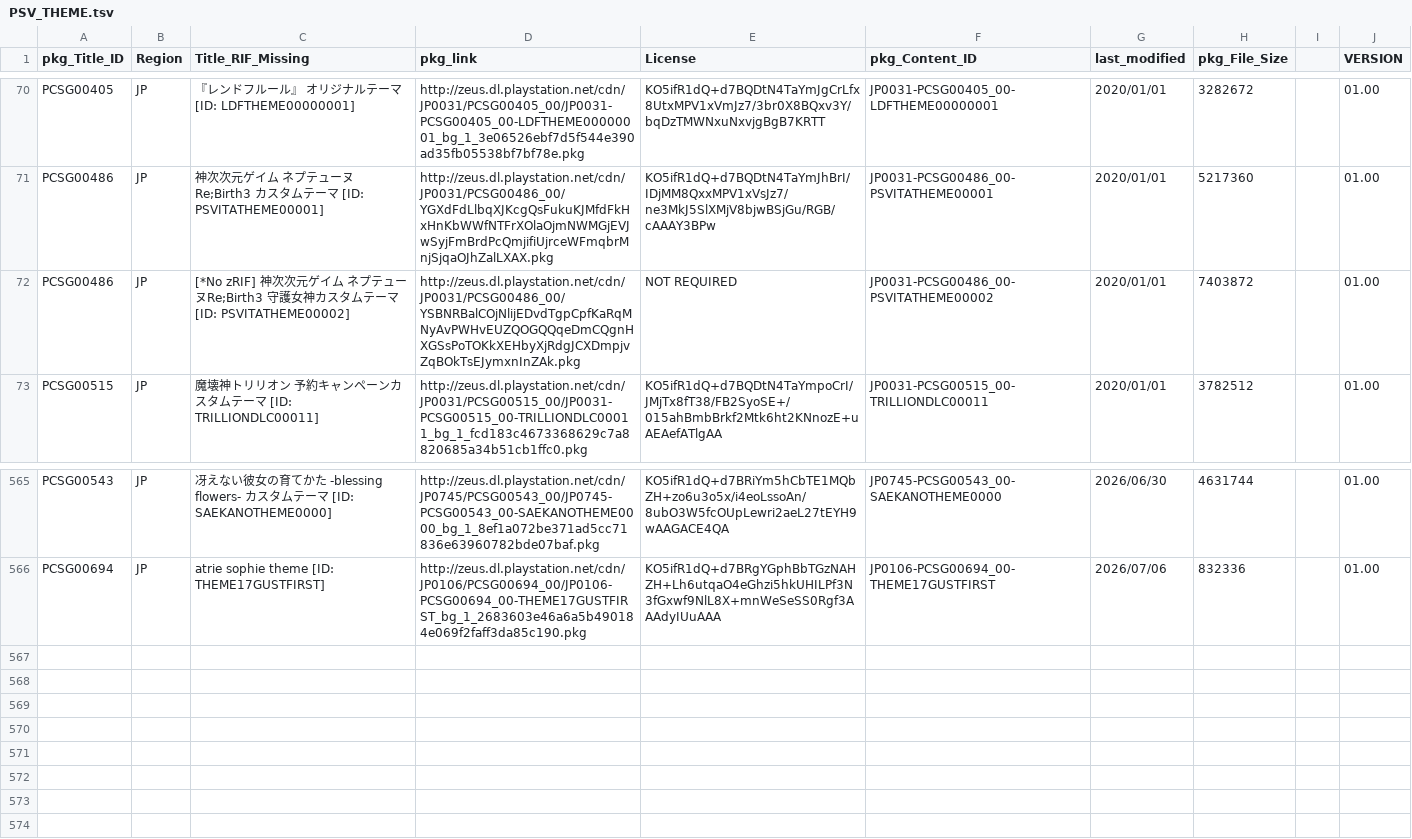
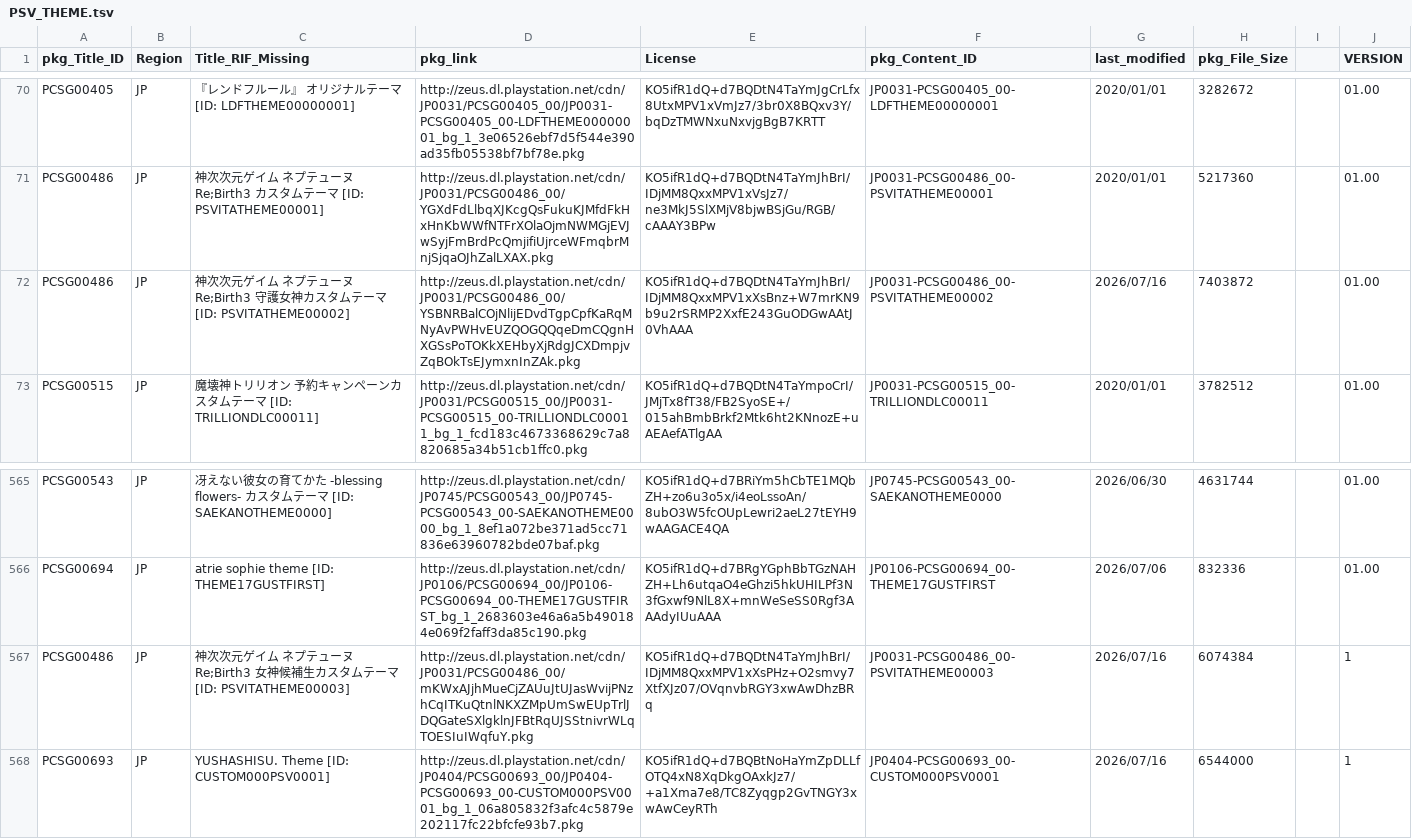
Before and after one commit to 1jtp8sobiu/NPS_JP, a TSV file: rearrange/PSV_THEME.tsv, drawn as a sheet; only a part is shown, gaps mark what is left out.

```diff
--- a/rearrange/PSV_THEME.tsv
+++ b/rearrange/PSV_THEME.tsv
@@ -71,3 +71,3 @@ PCSG00405	JP	『レンドフルール』 オリジナルテーマ          [ID:
 PCSG00486	JP	神次次元ゲイム ネプテューヌRe;Birth3 カスタムテーマ          [ID: PSVITATHEME00001]	http://zeus.dl.playstation.net/cdn/JP0031/PCSG00486_00/YGXdFdLlbqXJKcgQsFukuKJMfdFkHxHnKbWWfNTFrXOlaOjmNWMGjEVJwSyjFmBrdPcQmjifiUjrceWFmqbrMnjSjqaOJhZalLXAX.pkg	KO5ifR1dQ+d7BQDtN4TaYmJhBrI/IDjMM8QxxMPV1xVsJz7/ne3MkJ5SlXMjV8bjwBSjGu/RGB/cAAAY3BPw	JP0031-PCSG00486_00-PSVITATHEME00001	2020/01/01	5217360		01.00
-PCSG00486	JP	[*No zRIF] 神次次元ゲイム ネプテューヌRe;Birth3 守護女神カスタムテーマ          [ID: PSVITATHEME00002]	http://zeus.dl.playstation.net/cdn/JP0031/PCSG00486_00/YSBNRBalCOjNlijEDvdTgpCpfKaRqMNyAvPWHvEUZQOGQQqeDmCQgnHXGSsPoTOKkXEHbyXjRdgJCXDmpjvZqBOkTsEJymxnInZAk.pkg	NOT REQUIRED	JP0031-PCSG00486_00-PSVITATHEME00002	2020/01/01	7403872		01.00
+PCSG00486	JP	神次次元ゲイム ネプテューヌRe;Birth3 守護女神カスタムテーマ          [ID: PSVITATHEME00002]	http://zeus.dl.playstation.net/cdn/JP0031/PCSG00486_00/YSBNRBalCOjNlijEDvdTgpCpfKaRqMNyAvPWHvEUZQOGQQqeDmCQgnHXGSsPoTOKkXEHbyXjRdgJCXDmpjvZqBOkTsEJymxnInZAk.pkg	KO5ifR1dQ+d7BQDtN4TaYmJhBrI/IDjMM8QxxMPV1xXsBnz+W7mrKN9b9u2rSRMP2XxfE243GuODGwAAtJ0VhAAA	JP0031-PCSG00486_00-PSVITATHEME00002	2026/07/16	7403872		01.00
 PCSG00515	JP	魔壊神トリリオン 予約キャンペーンカスタムテーマ          [ID: TRILLIONDLC00011]	http://zeus.dl.playstation.net/cdn/JP0031/PCSG00515_00/JP0031-PCSG00515_00-TRILLIONDLC00011_bg_1_fcd183c4673368629c7a8820685a34b51cb1ffc0.pkg	KO5ifR1dQ+d7BQDtN4TaYmpoCrI/JMjTx8fT38/FB2SyoSE+/015ahBmbBrkf2Mtk6ht2KNnozE+uAEAefATlgAA	JP0031-PCSG00515_00-TRILLIONDLC00011	2020/01/01	3782512		01.00
@@ -566 +566,3 @@ PCSG00543	JP	冴えない彼女の育てかた -blessing flowers- カスタム
 PCSG00694	JP	atrie sophie theme          [ID: THEME17GUSTFIRST]	http://zeus.dl.playstation.net/cdn/JP0106/PCSG00694_00/JP0106-PCSG00694_00-THEME17GUSTFIRST_bg_1_2683603e46a6a5b490184e069f2faff3da85c190.pkg	KO5ifR1dQ+d7BRgYGphBbTGzNAHZH+Lh6utqaO4eGhzi5hkUHILPf3N3fGxwf9NlL8X+mnWeSeSS0Rgf3AAAdyIUuAAA	JP0106-PCSG00694_00-THEME17GUSTFIRST	2026/07/06	832336		01.00
+PCSG00486	JP	神次次元ゲイム ネプテューヌRe;Birth3 女神候補生カスタムテーマ          [ID: PSVITATHEME00003]	http://zeus.dl.playstation.net/cdn/JP0031/PCSG00486_00/mKWxAJjhMueCjZAUuJtUJasWvijPNzhCqITKuQtnlNKXZMpUmSwEUpTrlJDQGateSXlgklnJFBtRqUJSStnivrWLqTOESIuIWqfuY.pkg	KO5ifR1dQ+d7BQDtN4TaYmJhBrI/IDjMM8QxxMPV1xXsPHz+O2smvy7XtfXJz07/OVqnvbRGY3xwAwDhzBRq	JP0031-PCSG00486_00-PSVITATHEME00003	2026/07/16	6074384		1
+PCSG00693	JP	YUSHASHISU. Theme          [ID: CUSTOM000PSV0001]	http://zeus.dl.playstation.net/cdn/JP0404/PCSG00693_00/JP0404-PCSG00693_00-CUSTOM000PSV0001_bg_1_06a805832f3afc4c5879e202117fc22bfcfe93b7.pkg	KO5ifR1dQ+d7BQBtNoHaYmZpDLLfOTQ4xN8XqDkgOAxkJz7/+a1Xma7e8/TC8Zyqgp2GvTNGY3xwAwCeyRTh	JP0404-PCSG00693_00-CUSTOM000PSV0001	2026/07/16	6544000		1
```
Also changed, not shown: 7 other files.
